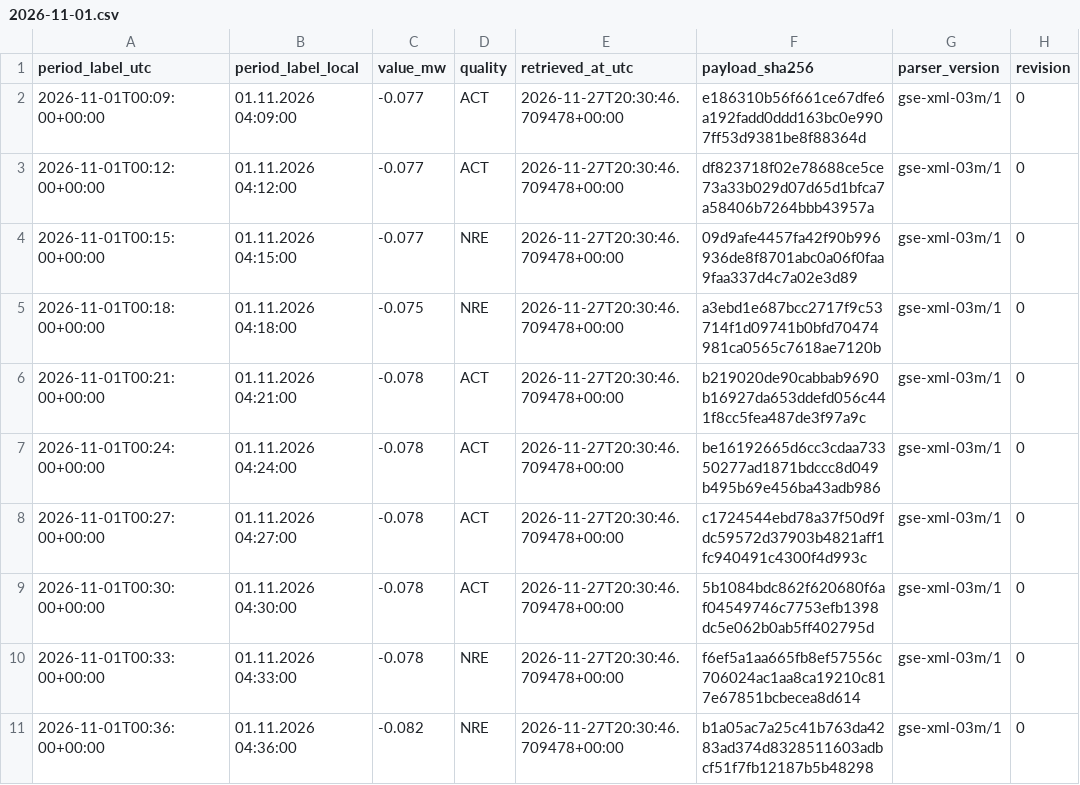
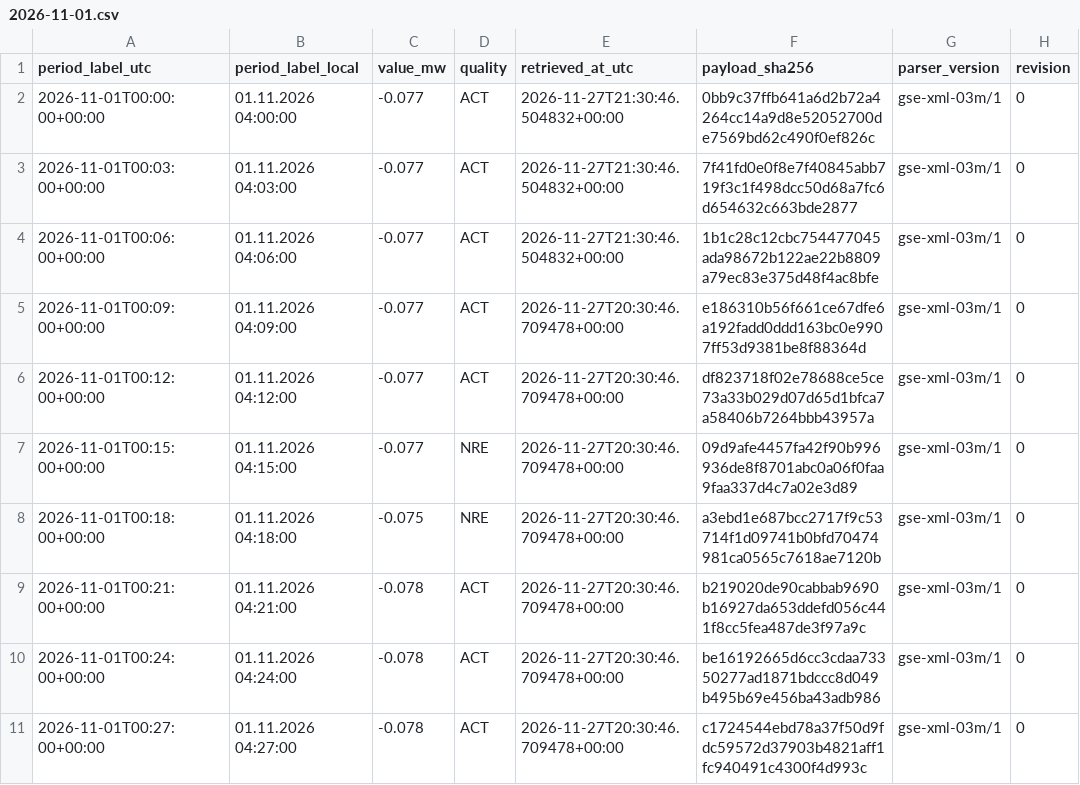
Before and after one commit to GiorgiKhorbaladze/Georgia-WindCast, a CSV file: gse/2026/11/2026-11-01.csv, drawn as a sheet; only a part is shown; the shorter side is filled out with more unchanged rows.

```diff
--- a/gse/2026/11/2026-11-01.csv
+++ b/gse/2026/11/2026-11-01.csv
@@ -1,2 +1,5 @@
 period_label_utc,period_label_local,value_mw,quality,retrieved_at_utc,payload_sha256,parser_version,revision
+2026-11-01T00:00:00+00:00,01.11.2026 04:00:00,-0.077,ACT,2026-11-27T21:30:46.504832+00:00,0bb9c37ffb641a6d2b72a4264cc14a9d8e52052700de7569bd62c490f0ef826c,gse-xml-03m/1,0
+2026-11-01T00:03:00+00:00,01.11.2026 04:03:00,-0.077,ACT,2026-11-27T21:30:46.504832+00:00,7f41fd0e0f8e7f40845abb719f3c1f498dcc50d68a7fc6d654632c663bde2877,gse-xml-03m/1,0
+2026-11-01T00:06:00+00:00,01.11.2026 04:06:00,-0.077,ACT,2026-11-27T21:30:46.504832+00:00,1b1c28c12cbc754477045ada98672b122ae22b8809a79ec83e375d48f4ac8bfe,gse-xml-03m/1,0
 2026-11-01T00:09:00+00:00,01.11.2026 04:09:00,-0.077,ACT,2026-11-27T20:30:46.709478+00:00,e186310b56f661ce67dfe6a192fadd0ddd163bc0e9907ff53d9381be8f88364d,gse-xml-03m/1,0
```
Also changed, not shown: balance/2026/11/2026-11-01.csv, balance/2026/11/2026-11-27.csv, 5 other files.
